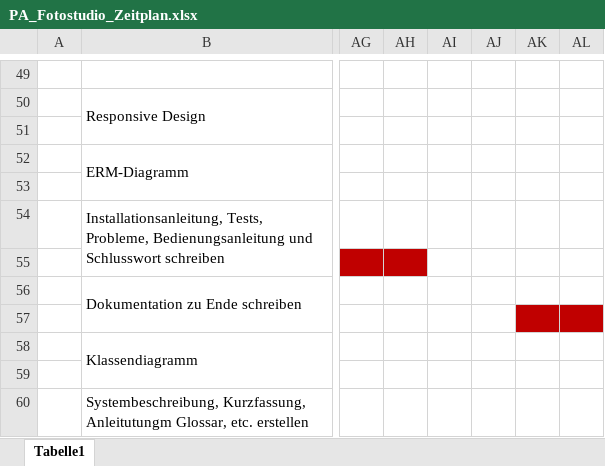
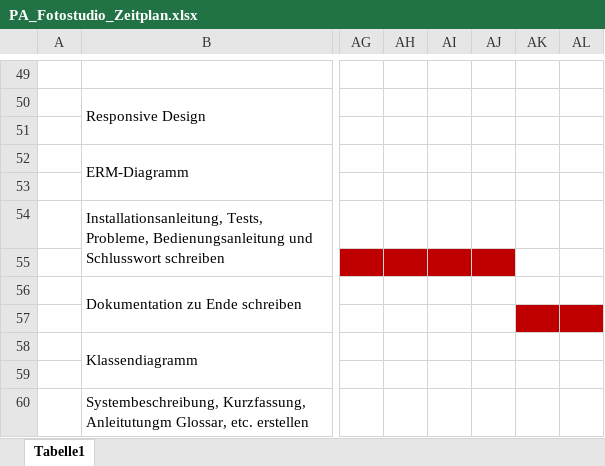
Before and after one commit to olivierluethy/MPA2_Fotostudio, an Excel workbook: docs/PA_Fotostudio_Zeitplan.xlsx, sheet Tabelle1, drawn as a sheet; only a part is shown, gaps mark what is left out; values as stored, in another font and other column widths than the file's, no borders; the diff names each change by its address in the sheet, - before the commit and + after, or states it on an @@ line.

```diff
--- a/docs/PA_Fotostudio_Zeitplan.xlsx (sheet Tabelle1)
+++ b/docs/PA_Fotostudio_Zeitplan.xlsx (sheet Tabelle1)
-AI55:AJ55 fill: none
+AI55:AJ55 fill: #C00000
```
Also changed, not shown: 1 other file.
